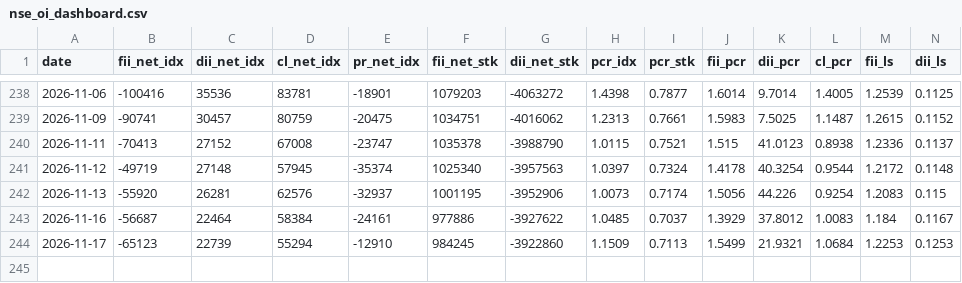
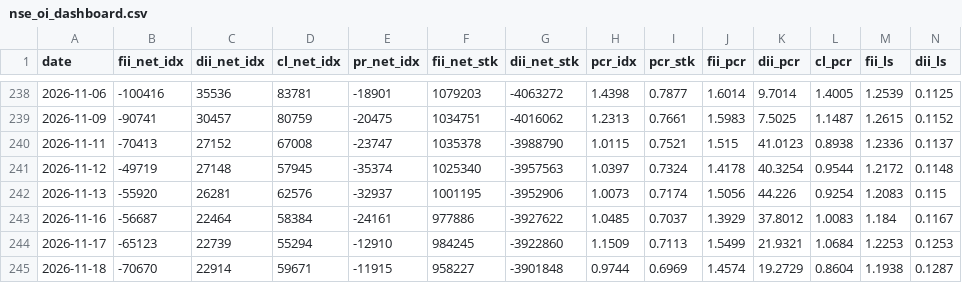
Before and after one commit to kris46/FII_DII_Analysis, a CSV file: nse_oi_dashboard.csv, drawn as a sheet; only a part is shown, gaps mark what is left out; rows hold the shown columns only; the diff names each change by its address in the sheet, - before the commit and + after, or states it on an @@ line.

Commit message:
Automated FII_DII OI data update on 18-11-2026

```diff
--- a/nse_oi_dashboard.csv
+++ b/nse_oi_dashboard.csv
+row 245: 2026-11-18 | -70670 | 22914 | 59671 | -11915 | 958227 | -3901848 | 0.9744 | 0.6969 | 1.4574 | 19.2729 | 0.8604 | 1.1938 | 0.1287
```
